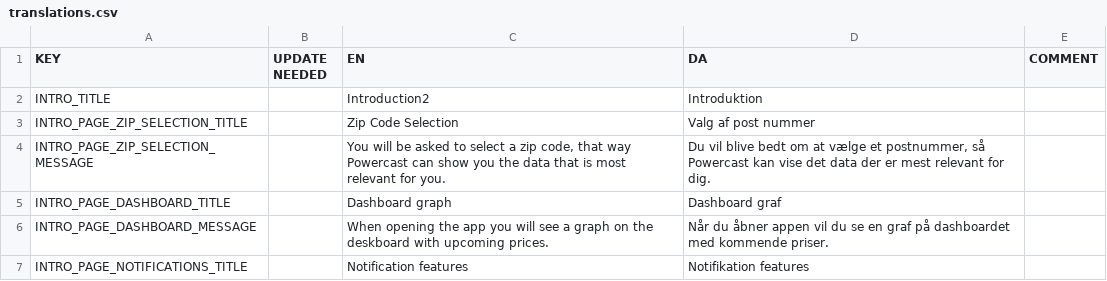
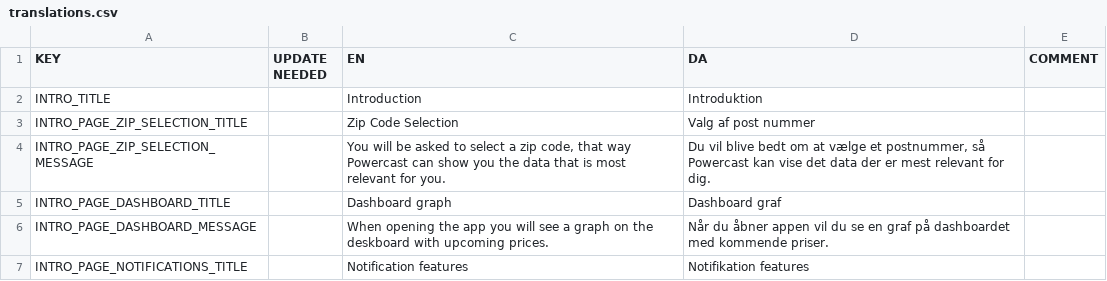
Before and after one commit to CodeReaper/powercast-ios, a CSV file: resources/translations/translations.csv, drawn as a sheet; only a part is shown.

```diff
--- a/resources/translations/translations.csv
+++ b/resources/translations/translations.csv
@@ -1,3 +1,3 @@
 "KEY","UPDATE NEEDED","EN","DA","COMMENT"
-"INTRO_TITLE","","Introduction2","Introduktion",""
+"INTRO_TITLE","","Introduction","Introduktion",""
 "INTRO_PAGE_ZIP_SELECTION_TITLE","","Zip Code Selection","Valg af post nummer",""
```
Also changed, not shown: 3 other files.
